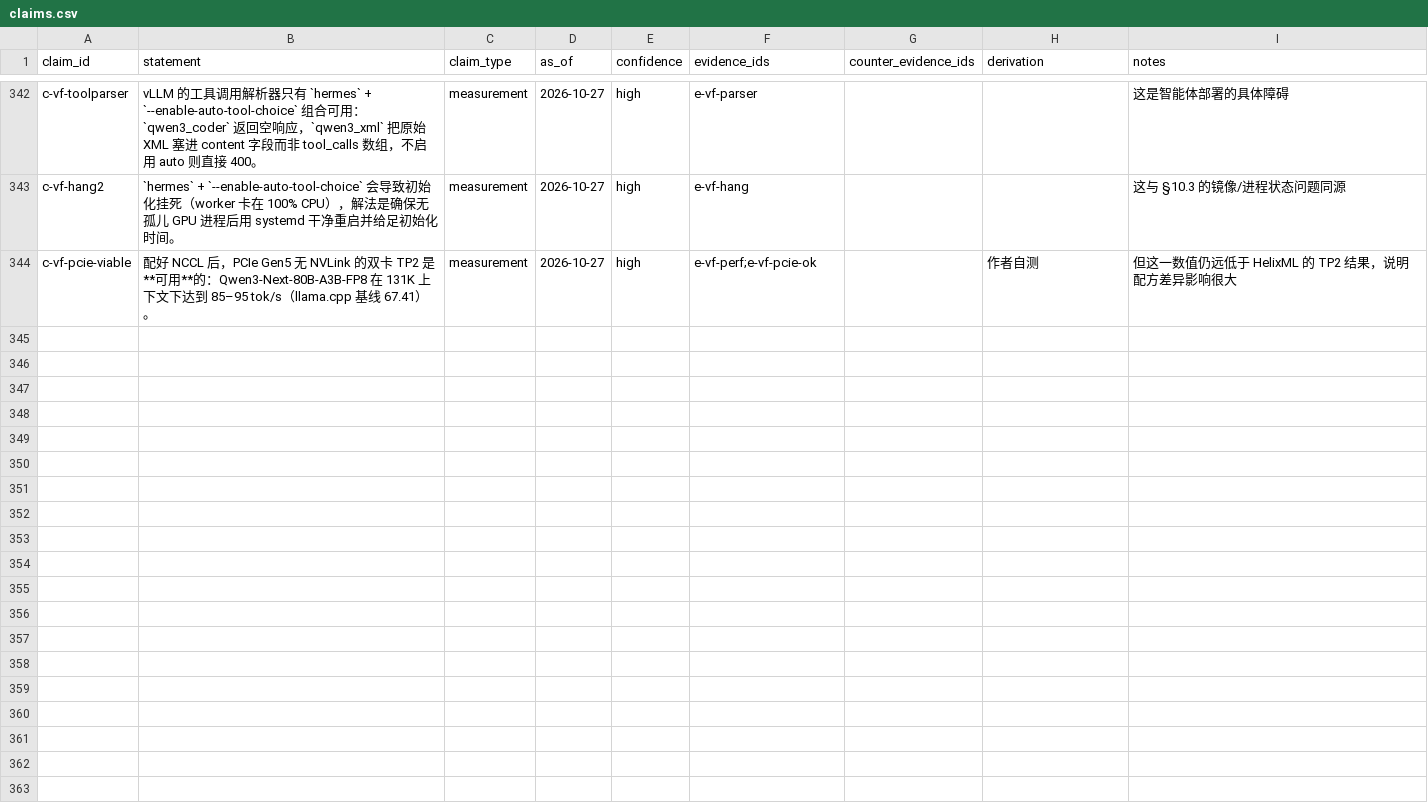
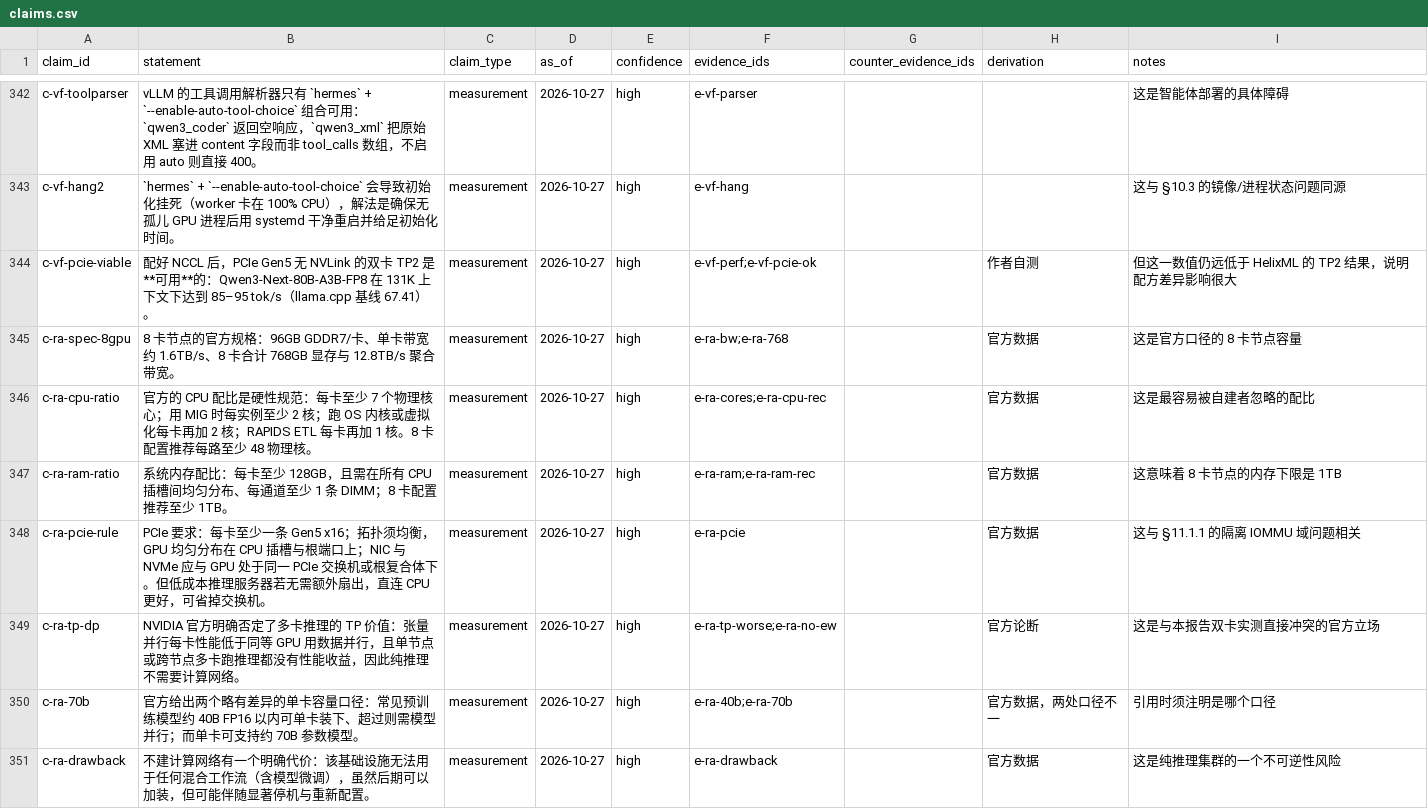
Before and after one commit to taishan1994/DeepResearchRSI, a CSV file: research/rtx-pro-6000/claims.csv, drawn as a sheet; only a part is shown, gaps mark what is left out; the diff covers the shown part only; the diff names each change by its address in the sheet, - before the commit and + after, or states it on an @@ line.

```diff
--- a/research/rtx-pro-6000/claims.csv
+++ b/research/rtx-pro-6000/claims.csv
+row 345: c-ra-spec-8gpu | 8 卡节点的官方规格：96GB GDDR7/卡、单卡带宽约 1.6TB/s、8 卡合计 768GB 显存与 12.8TB/s 聚合带宽。 | measurement | 2026-10-27 | high | e-ra-bw;e-ra-768 |  | 官方数据 | 这是官方口径的 8 卡节点容量
+row 346: c-ra-cpu-ratio | 官方的 CPU 配比是硬性规范：每卡至少 7 个物理核心；用 MIG 时每实例至少 2 核；跑 OS 内核或虚拟化每卡再加 2 核；RAPIDS ETL 每卡再加 1 核。8 卡配置推荐每路至少 48 物理核。 | measurement | 2026-10-27 | high | e-ra-cores;e-ra-cpu-rec |  | 官方数据 | 这是最容易被自建者忽略的配比
+row 347: c-ra-ram-ratio | 系统内存配比：每卡至少 128GB，且需在所有 CPU 插槽间均匀分布、每通道至少 1 条 DIMM；8 卡配置推荐至少 1TB。 | measurement | 2026-10-27 | high | e-ra-ram;e-ra-ram-rec |  | 官方数据 | 这意味着 8 卡节点的内存下限是 1TB
+row 348: c-ra-pcie-rule | PCIe 要求：每卡至少一条 Gen5 x16；拓扑须均衡，GPU 均匀分布在 CPU 插槽与根端口上；NIC 与 NVMe 应与 GPU 处于同一 PCIe 交换机或根复合体下。但低成本推理服务器若无需额外扇出，直连 CPU 更好，可省掉交换机。 | measurement | 2026-10-27 | high | e-ra-pcie |  | 官方数据 | 这与 §11.1.1 的隔离 IOMMU 域问题相关
+row 349: c-ra-tp-dp | NVIDIA 官方明确否定了多卡推理的 TP 价值：张量并行每卡性能低于同等 GPU 用数据并行，且单节点或跨节点多卡跑推理都没有性能收益，因此纯推理不需要计算网络。 | measurement | 2026-10-27 | high | e-ra-tp-worse;e-ra-no-ew |  | 官方论断 | 这是与本报告双卡实测直接冲突的官方立场
+row 350: c-ra-70b | 官方给出两个略有差异的单卡容量口径：常见预训练模型约 40B FP16 以内可单卡装下、超过则需模型并行；而单卡可支持约 70B 参数模型。 | measurement | 2026-10-27 | high | e-ra-40b;e-ra-70b |  | 官方数据，两处口径不一 | 引用时须注明是哪个口径
+row 351: c-ra-drawback | 不建计算网络有一个明确代价：该基础设施无法用于任何混合工作流（含模型微调），虽然后期可以加装，但可能伴随显著停机与重新配置。 | measurement | 2026-10-27 | high | e-ra-drawback |  | 官方数据 | 这是纯推理集群的一个不可逆性风险
```
Also changed, not shown: 6 added rows elsewhere in this file, research/rtx-pro-6000/evidence.csv, research/rtx-pro-6000/sources.csv, 1 other file.
